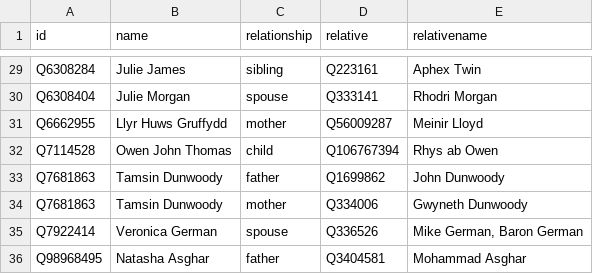
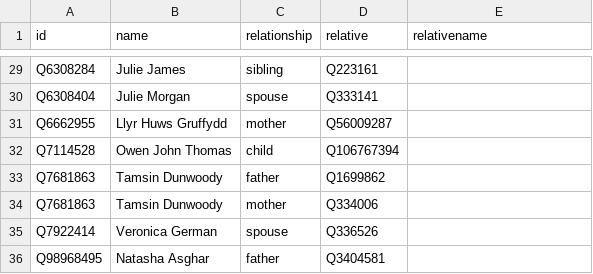
Before and after one commit to every-politician-scrapers/wales-cabinet, a CSV file: html/family.csv, drawn as a sheet; only a part is shown, gaps mark what is left out; the diff covers the shown part only; the diff names each change by its address in the sheet, - before the commit and + after, or states it on an @@ line.

```diff
--- a/html/family.csv
+++ b/html/family.csv
-E29 (relativename): Aphex Twin
+E29 (relativename): (empty)
-E30 (relativename): Rhodri Morgan
+E30 (relativename): (empty)
-E31 (relativename): Meinir Lloyd
+E31 (relativename): (empty)
-E32 (relativename): Rhys ab Owen
+E32 (relativename): (empty)
-E33 (relativename): John Dunwoody
+E33 (relativename): (empty)
-E34 (relativename): Gwyneth Dunwoody
+E34 (relativename): (empty)
-E35 (relativename): Mike German, Baron German
+E35 (relativename): (empty)
-E36 (relativename): Mohammad Asghar
+E36 (relativename): (empty)
```
Also changed, not shown: 27 edited cells elsewhere in this file.
